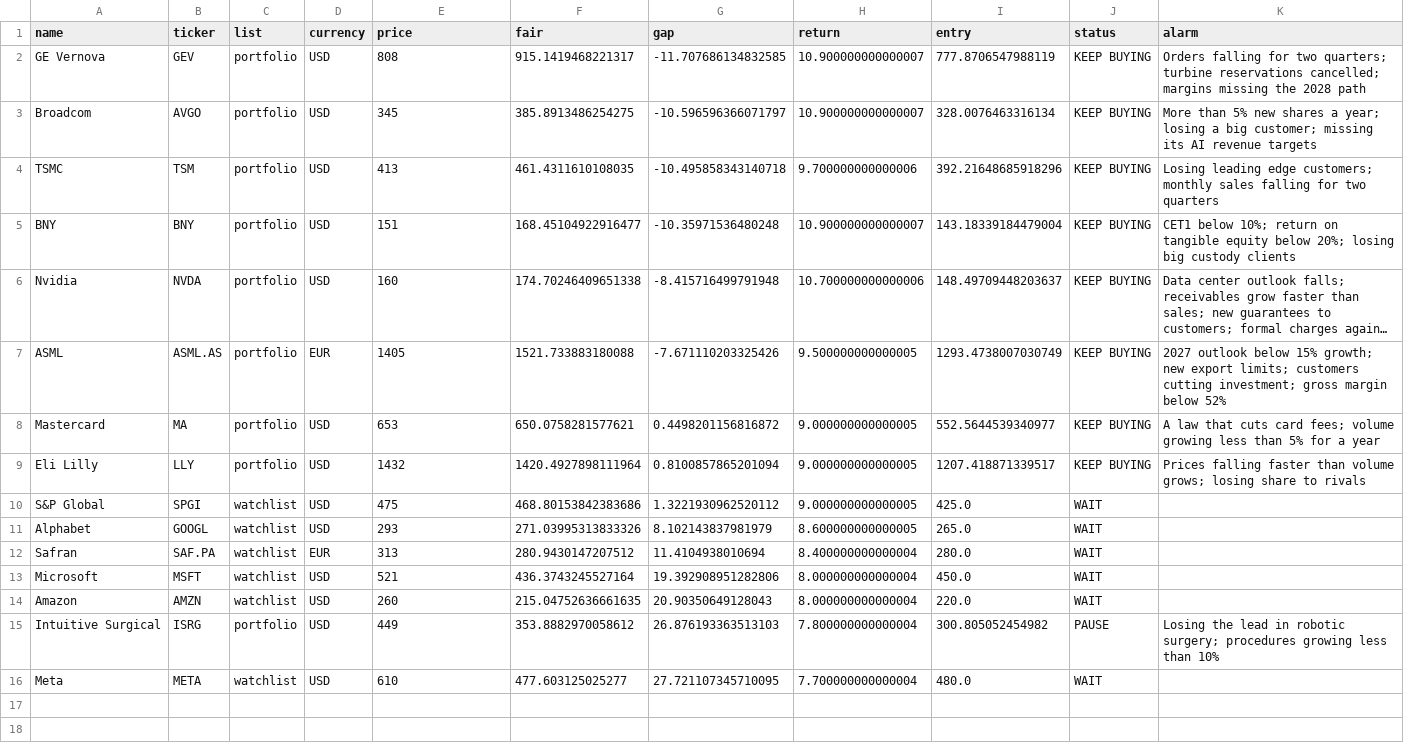
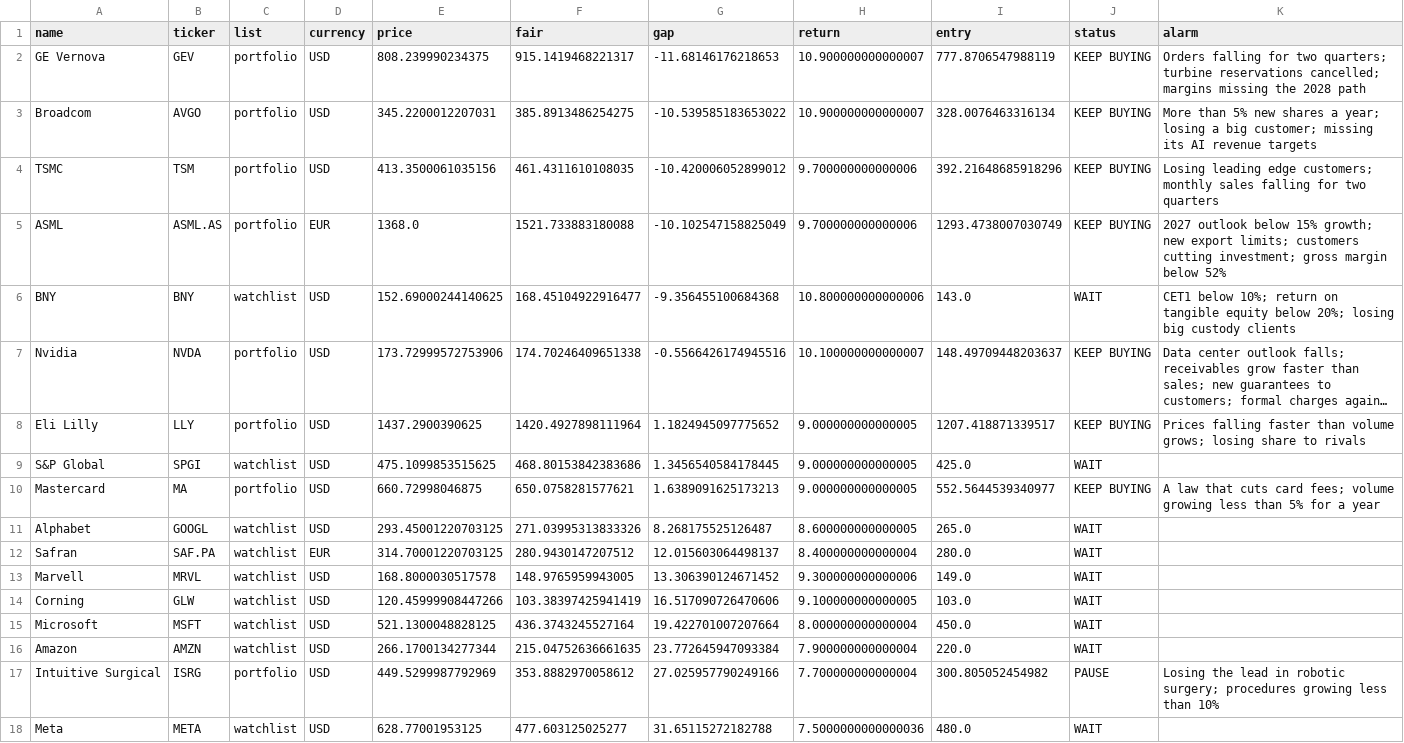
Before and after one commit to josepaulonunes/investment-lab, a CSV file: data/future/fair_prices.csv, drawn as a sheet; long unchanged cells end in …; removed rows and columns are numbered as before the commit, all else as after; the diff names each change by its address in the sheet, - before the commit and + after, or states it on an @@ line.

Commit message:
Add fair price script with expected return

```diff
--- a/data/future/fair_prices.csv
+++ b/data/future/fair_prices.csv
-E2 (price): 808
+E2 (price): 808.239990234375
-G2 (gap): -11.707686134832585
+G2 (gap): -11.68146176218653
-E3 (price): 345
+E3 (price): 345.2200012207031
-G3 (gap): -10.596596366071797
+G3 (gap): -10.539585183653022
-E4 (price): 413
+E4 (price): 413.3500061035156
-G4 (gap): -10.495858343140718
+G4 (gap): -10.420006052899012
+row 5: ASML | ASML.AS | portfolio | EUR | 1368.0 | 1521.733883180088 | -10.102547158825049 | 9.700000000000006 | 1293.4738007030749 | KEEP BUYING | 2027 outlook below 15% growth; new export limits; customers cutting investment; gross margin below 52%
-C6 (list): portfolio
+C6 (list): watchlist
-E6 (price): 151
+E6 (price): 152.69000244140625
-G6 (gap): -10.35971536480248
+G6 (gap): -9.356455100684368
-H6 (return): 10.900000000000007
+H6 (return): 10.800000000000006
-I6 (entry): 143.18339184479004
+I6 (entry): 143.0
-J6 (status): KEEP BUYING
+J6 (status): WAIT
-E7 (price): 160
+E7 (price): 173.72999572753906
-G7 (gap): -8.415716499791948
+G7 (gap): -0.5566426174945516
-H7 (return): 10.700000000000006
+H7 (return): 10.100000000000007
-row 7: ASML | ASML.AS | portfolio | EUR | 1405 | 1521.733883180088 | -7.671110203325426 | 9.500000000000005 | 1293.4738007030749 | KEEP BUYING | 2027 outlook below 15% growth; new export limits; customers cutting investment; gross margin below 52%
-row 8: Mastercard | MA | portfolio | USD | 653 | 650.0758281577621 | 0.4498201156816872 | 9.000000000000005 | 552.5644539340977 | KEEP BUYING | A law that cuts card fees; volume growing less than 5% for a year
-E8 (price): 1432
+E8 (price): 1437.2900390625
-G8 (gap): 0.8100857865201094
+G8 (gap): 1.1824945097775652
-E9 (price): 475
+E9 (price): 475.1099853515625
-G9 (gap): 1.3221930962520112
+G9 (gap): 1.3456540584178445
+row 10: Mastercard | MA | portfolio | USD | 660.72998046875 | 650.0758281577621 | 1.6389091625173213 | 9.000000000000005 | 552.5644539340977 | KEEP BUYING | A law that cuts card fees; volume growing less than 5% for a year
-E11 (price): 293
+E11 (price): 293.45001220703125
-G11 (gap): 8.102143837981979
+G11 (gap): 8.268175525126487
-E12 (price): 313
+E12 (price): 314.70001220703125
-G12 (gap): 11.4104938010694
+G12 (gap): 12.015603064498137
+row 13: Marvell | MRVL | watchlist | USD | 168.8000030517578 | 148.9765959943005 | 13.306390124671452 | 9.300000000000006 | 149.0 | WAIT
+row 14: Corning | GLW | watchlist | USD | 120.45999908447266 | 103.38397425941419 | 16.517090726470606 | 9.100000000000005 | 103.0 | WAIT
-E15 (price): 521
+E15 (price): 521.1300048828125
-G15 (gap): 19.392908951282806
+G15 (gap): 19.422701007207664
-E16 (price): 260
+E16 (price): 266.1700134277344
-G16 (gap): 20.90350649128043
+G16 (gap): 23.772645947093384
-H16 (return): 8.000000000000004
+H16 (return): 7.900000000000004
-E17 (price): 449
+E17 (price): 449.5299987792969
-G17 (gap): 26.876193363513103
+G17 (gap): 27.025957790249166
-H17 (return): 7.800000000000004
+H17 (return): 7.700000000000004
-E18 (price): 610
+E18 (price): 628.77001953125
-G18 (gap): 27.721107345710095
+G18 (gap): 31.65115272182788
-H18 (return): 7.700000000000004
+H18 (return): 7.5000000000000036
```
Also changed, not shown: data/portfolio/fair_inputs.csv, 1 other file.
